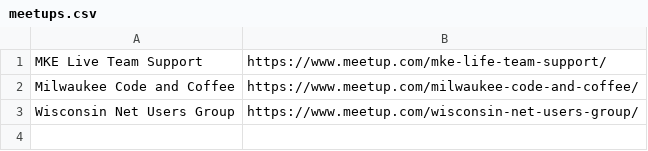
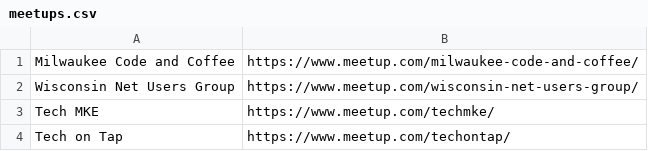
Before and after one commit to Mitobyte/greetup, a CSV file: meetup/meetups.csv, drawn as a sheet; removed rows and columns are numbered as before the commit, all else as after; the diff names each change by its address in the sheet, - before the commit and + after, or states it on an @@ line.

Commit message:
Initial version for tech meetups

```diff
--- a/meetup/meetups.csv
+++ b/meetup/meetups.csv
-row 1: MKE Live Team Support | https://www.meetup.com/mke-life-team-support/
+row 3: Tech MKE | https://www.meetup.com/techmke/
+row 4: Tech on Tap | https://www.meetup.com/techontap/
```
Also changed, not shown: 5 other files.
